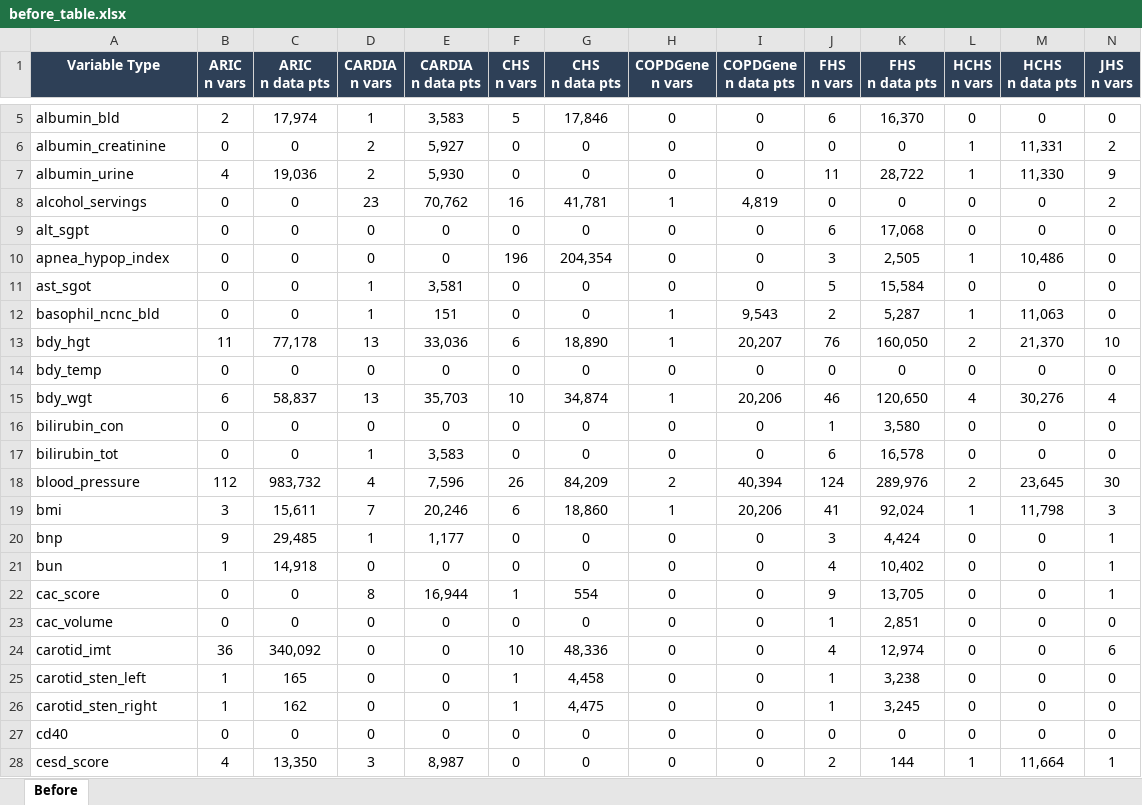
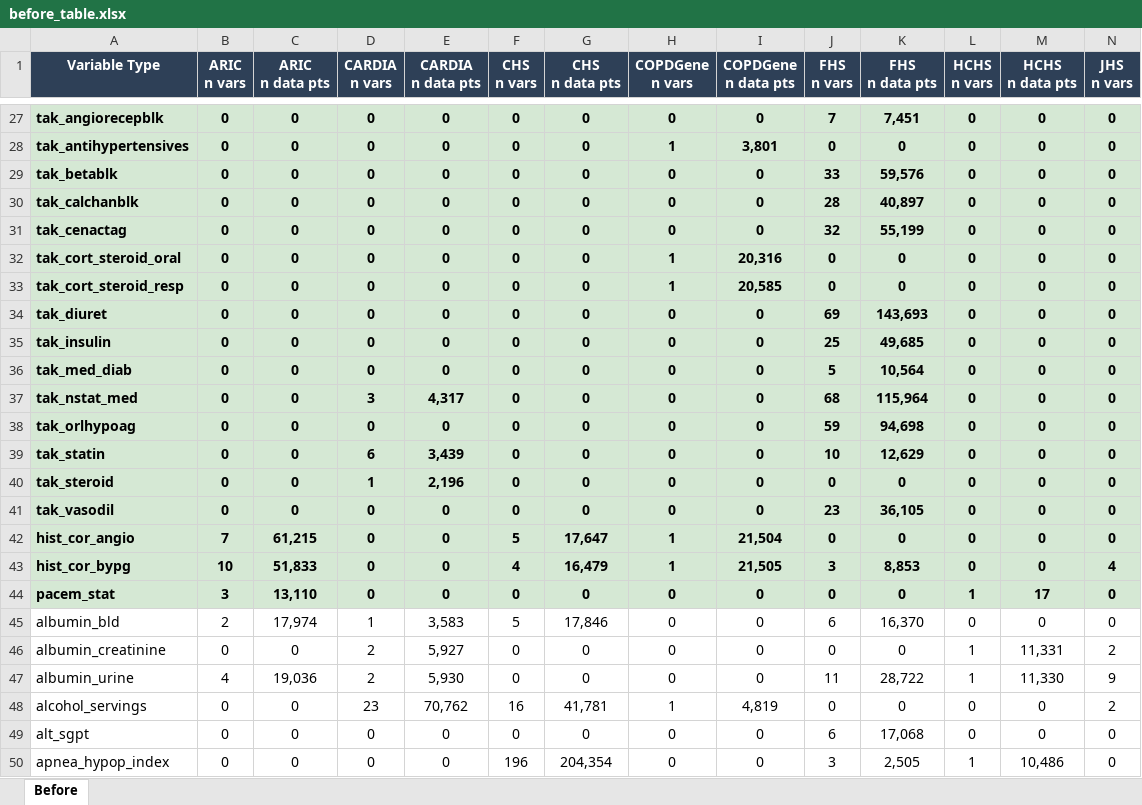
Before and after one commit to diatomsRcool/BDC-Pilot-Tables, an Excel workbook: tables/before_table.xlsx, sheet Before, drawn as a sheet; only a part is shown, gaps mark what is left out; the shorter side is filled out with more unchanged rows; values as stored, in another font and other column widths than the file's, no borders; rows hold the shown columns only; the diff covers the shown part only; the diff names each change by its address in the sheet, - before the commit and + after, or states it on an @@ line.

```diff
--- a/tables/before_table.xlsx (sheet Before)
+++ b/tables/before_table.xlsx (sheet Before)
+row 27: tak_angiorecepblk | 0 | 0 | 0 | 0 | 0 | 0 | 0 | 0 | 7 | 7,451 | 0 | 0 | 0
+row 28: tak_antihypertensives | 0 | 0 | 0 | 0 | 0 | 0 | 1 | 3,801 | 0 | 0 | 0 | 0 | 0
+row 29: tak_betablk | 0 | 0 | 0 | 0 | 0 | 0 | 0 | 0 | 33 | 59,576 | 0 | 0 | 0
+row 30: tak_calchanblk | 0 | 0 | 0 | 0 | 0 | 0 | 0 | 0 | 28 | 40,897 | 0 | 0 | 0
+row 31: tak_cenactag | 0 | 0 | 0 | 0 | 0 | 0 | 0 | 0 | 32 | 55,199 | 0 | 0 | 0
+row 32: tak_cort_steroid_oral | 0 | 0 | 0 | 0 | 0 | 0 | 1 | 20,316 | 0 | 0 | 0 | 0 | 0
+row 33: tak_cort_steroid_resp | 0 | 0 | 0 | 0 | 0 | 0 | 1 | 20,585 | 0 | 0 | 0 | 0 | 0
+row 34: tak_diuret | 0 | 0 | 0 | 0 | 0 | 0 | 0 | 0 | 69 | 143,693 | 0 | 0 | 0
+row 35: tak_insulin | 0 | 0 | 0 | 0 | 0 | 0 | 0 | 0 | 25 | 49,685 | 0 | 0 | 0
+row 36: tak_med_diab | 0 | 0 | 0 | 0 | 0 | 0 | 0 | 0 | 5 | 10,564 | 0 | 0 | 0
+row 37: tak_nstat_med | 0 | 0 | 3 | 4,317 | 0 | 0 | 0 | 0 | 68 | 115,964 | 0 | 0 | 0
+row 38: tak_orlhypoag | 0 | 0 | 0 | 0 | 0 | 0 | 0 | 0 | 59 | 94,698 | 0 | 0 | 0
+row 39: tak_statin | 0 | 0 | 6 | 3,439 | 0 | 0 | 0 | 0 | 10 | 12,629 | 0 | 0 | 0
+row 40: tak_steroid | 0 | 0 | 1 | 2,196 | 0 | 0 | 0 | 0 | 0 | 0 | 0 | 0 | 0
+row 41: tak_vasodil | 0 | 0 | 0 | 0 | 0 | 0 | 0 | 0 | 23 | 36,105 | 0 | 0 | 0
+row 42: hist_cor_angio | 7 | 61,215 | 0 | 0 | 5 | 17,647 | 1 | 21,504 | 0 | 0 | 0 | 0 | 0
+row 43: hist_cor_bypg | 10 | 51,833 | 0 | 0 | 4 | 16,479 | 1 | 21,505 | 3 | 8,853 | 0 | 0 | 4
+row 44: pacem_stat | 3 | 13,110 | 0 | 0 | 0 | 0 | 0 | 0 | 0 | 0 | 1 | 17 | 0
```
Also changed, not shown: 25 added rows, 3 removed rows and 12 edited cells elsewhere in this sheet, 1 other file.
